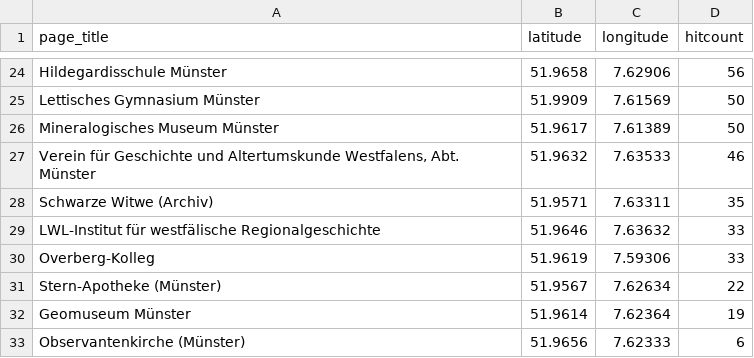
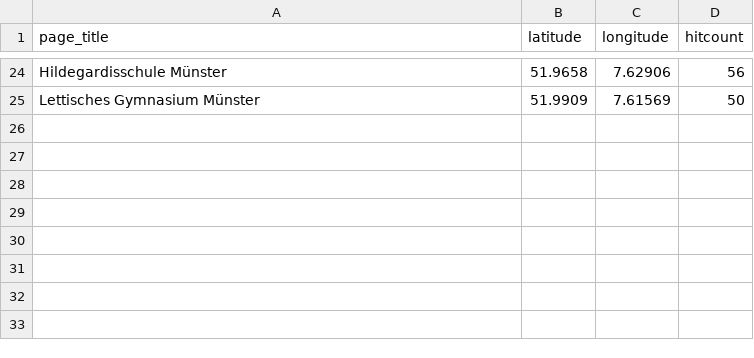
Before and after one commit to wmde/MSWissenschaft, a CSV file: pois/editedpois/10-Münster-Stadthafen-Wissenschaft+Bildung.csv, drawn as a sheet; only a part is shown, gaps mark what is left out.

Commit message:
Update 10-Münster-Stadthafen-Wissenschaft+Bildung.csv

```diff
--- a/pois/editedpois/10-Münster-Stadthafen-Wissenschaft+Bildung.csv
+++ b/pois/editedpois/10-Münster-Stadthafen-Wissenschaft+Bildung.csv
@@ -25,9 +25 @@ Hildegardisschule Münster,51.9658,7.62906,56
 Lettisches Gymnasium Münster,51.9909,7.61569,50
-Mineralogisches Museum Münster,51.9617,7.61389,50
-"Verein für Geschichte und Altertumskunde Westfalens, Abt. Münster",51.9632,7.63533,46
-Schwarze Witwe (Archiv),51.9571,7.63311,35
-LWL-Institut für westfälische Regionalgeschichte,51.9646,7.63632,33
-Overberg-Kolleg,51.9619,7.59306,33
-Stern-Apotheke (Münster),51.9567,7.62634,22
-Geomuseum Münster,51.9614,7.62364,19
-Observantenkirche (Münster),51.9656,7.62333,6
```
